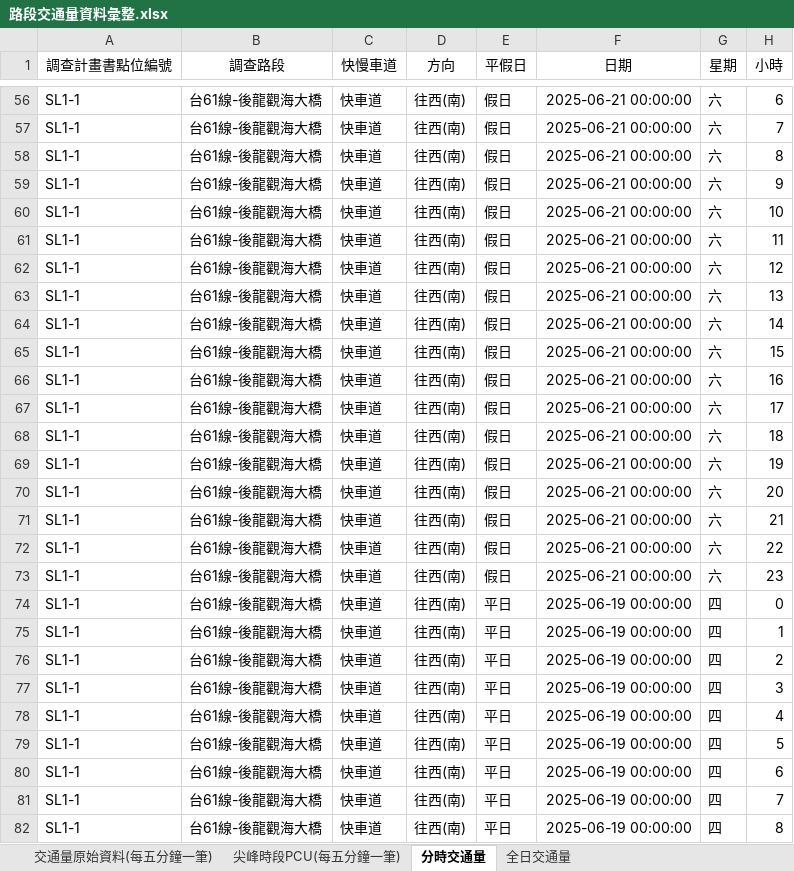
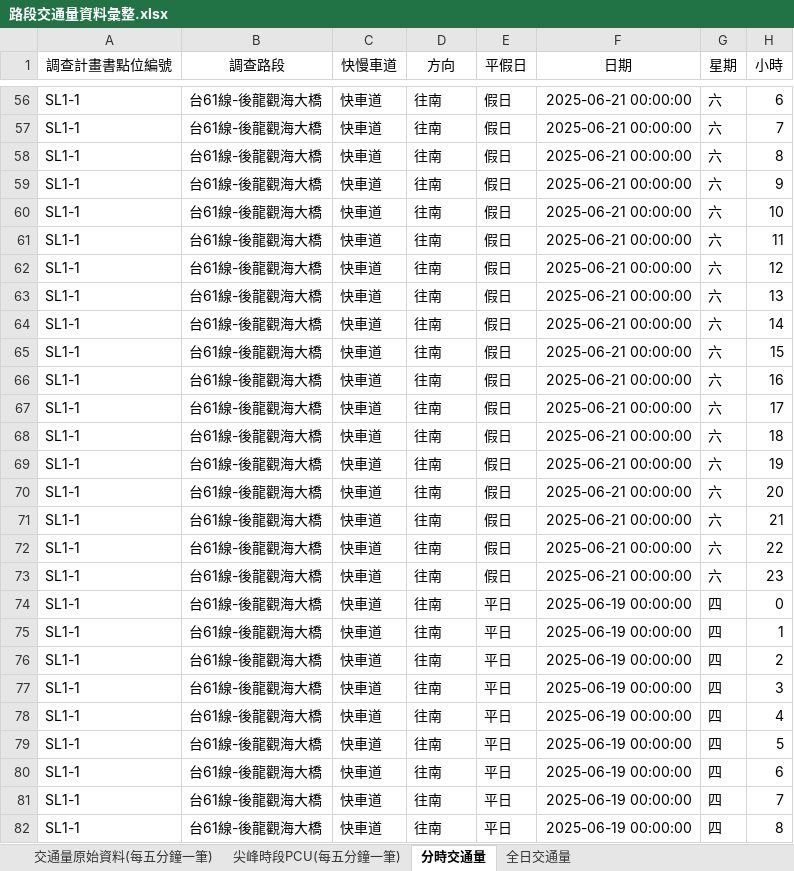
Before and after one commit to KaiChiehKJ/THI-6787, an Excel workbook: 01_資料初步彙整/01_路段交通量/路段交通量資料彙整.xlsx, sheet 分時交通量, drawn as a sheet; only a part is shown, gaps mark what is left out; values as stored, in another font and other column widths than the file's, no borders; the diff covers the shown part only; the diff names each change by its address in the sheet, - before the commit and + after, or states it on an @@ line.

```diff
--- a/01_資料初步彙整/01_路段交通量/路段交通量資料彙整.xlsx (sheet 分時交通量)
+++ b/01_資料初步彙整/01_路段交通量/路段交通量資料彙整.xlsx (sheet 分時交通量)
-D56:D82 (方向): 往西(南)
+D56:D82 (方向): 往南
```
Also changed, not shown: 1413 edited cells elsewhere in this sheet, sheet 交通量原始資料(每五分鐘一筆), sheet 尖峰時段PCU(每五分鐘一筆), sheet 全日交通量, 01_資料初步彙整/02_路段旅行速率/旅行速率資料彙整.xlsx, 01_資料初步彙整/03_高公局資料/ETag/Etag.xlsx, 32 other files.
